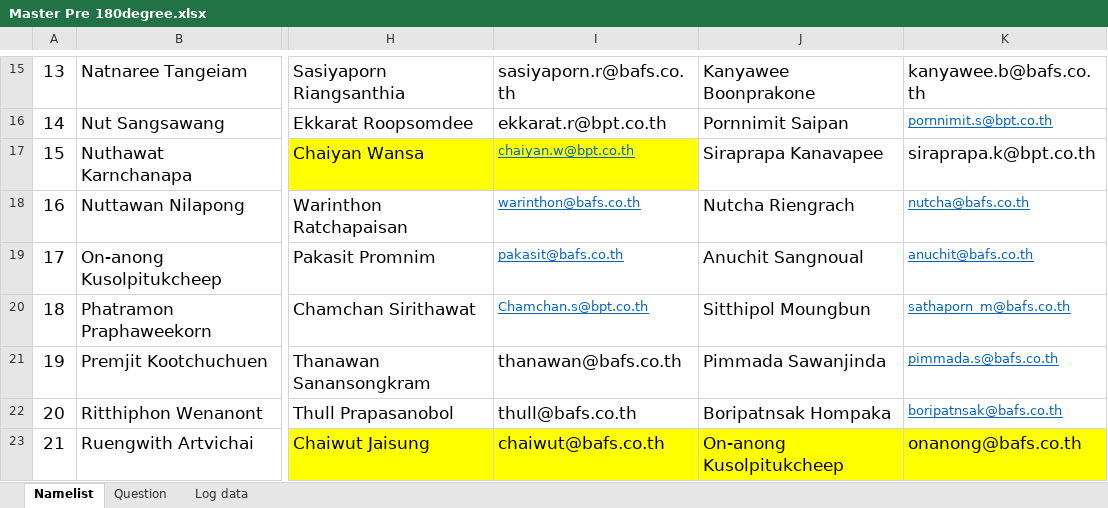
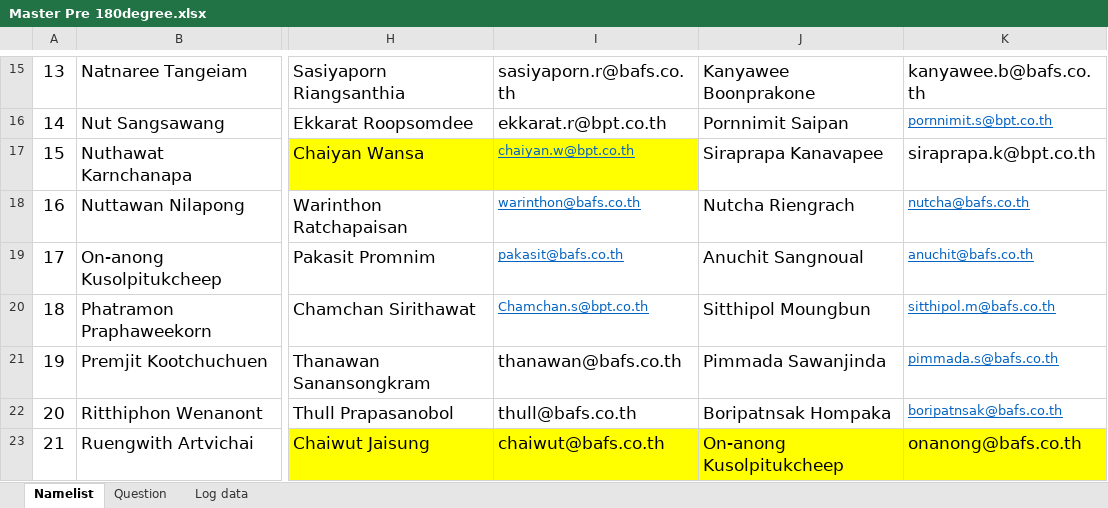
Before and after one commit to hodbafs/180-degree-smart-communication, an Excel workbook: Master Pre 180degree.xlsx, sheet Namelist, drawn as a sheet; only a part is shown, gaps mark what is left out; values as stored, in another font and other column widths than the file's, no borders; the diff names each change by its address in the sheet, - before the commit and + after, or states it on an @@ line.

```diff
--- a/Master Pre 180degree.xlsx (sheet Namelist)
+++ b/Master Pre 180degree.xlsx (sheet Namelist)
-K20: sathaporn_m@bafs.co.th
+K20: sitthipol.m@bafs.co.th
```
Also changed, not shown: 5 other files.
